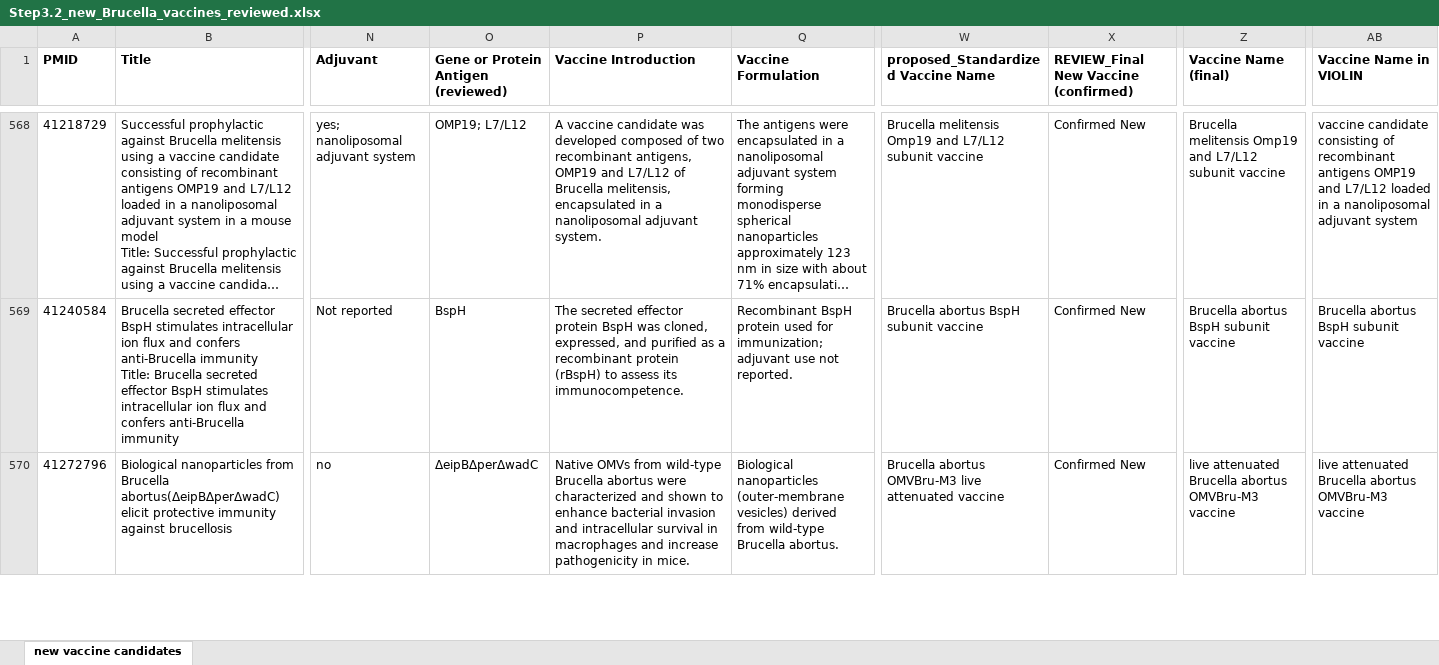
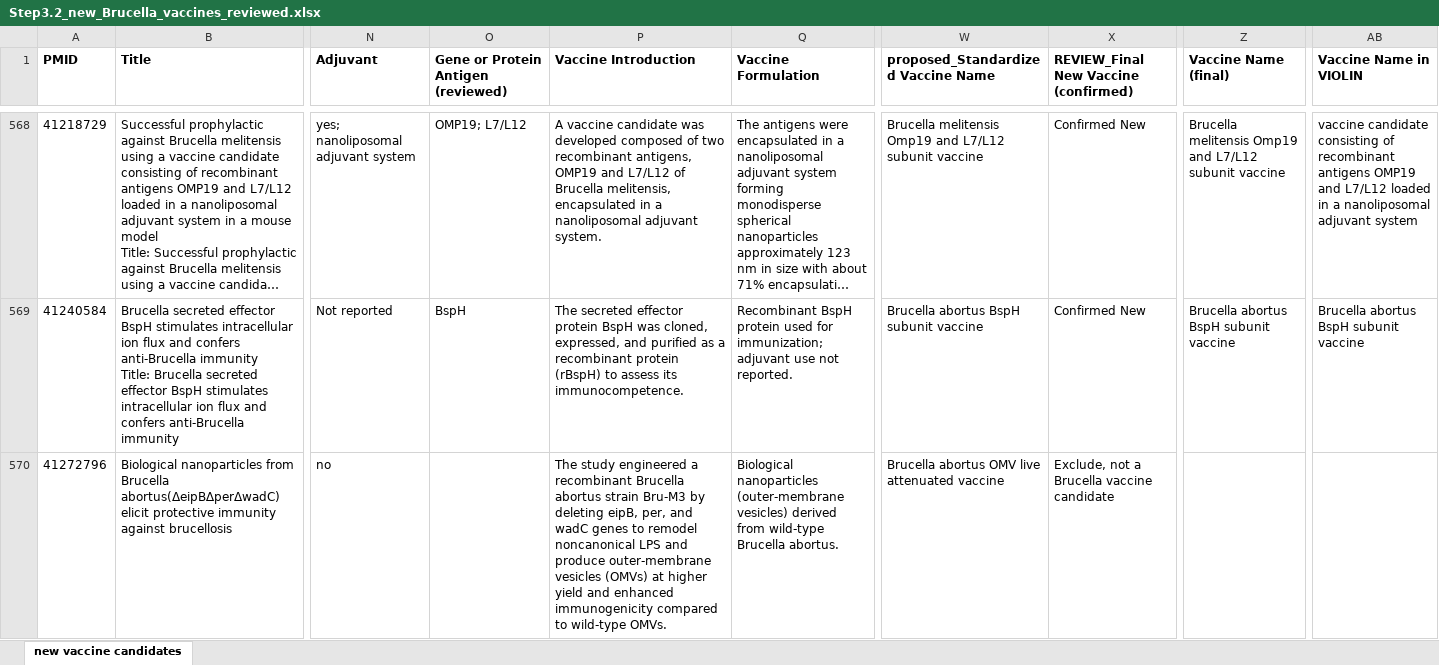
Before and after one commit to Hegroup-Bioinformatics/VaxAgent, an Excel workbook: outputs_Brucella/Step3.2_new_Brucella_vaccines_reviewed.xlsx, sheet new vaccine candidates, drawn as a sheet; only a part is shown, gaps mark what is left out; long unchanged cells end in …; values as stored, in another font and other column widths than the file's, no borders; the diff covers the shown part only; the diff names each change by its address in the sheet, - before the commit and + after, or states it on an @@ line.

```diff
--- a/outputs_Brucella/Step3.2_new_Brucella_vaccines_reviewed.xlsx (sheet new vaccine candidates)
+++ b/outputs_Brucella/Step3.2_new_Brucella_vaccines_reviewed.xlsx (sheet new vaccine candidates)
-O570: ΔeipB∆perΔwadC
+O570: (empty)
-P570 (Vaccine Introduction): Native OMVs from wild-type Brucella abortus were characterized and shown to enhance bacterial invasion and intracellular survival in macrophages and increase pathogenicity in mice.
+P570 (Vaccine Introduction): The study engineered a recombinant Brucella abortus strain Bru-M3 by deleting eipB, per, and wadC genes to remodel noncanonical LPS and produce outer-membrane vesicles (OMVs) at higher yield and enhanced immunogenicity compared to wild-type OMVs.
-W570: Brucella abortus OMVBru-M3 live attenuated…
+W570: Brucella abortus OMV live attenuated…
-X570: Confirmed New
+X570: Exclude, not a Brucella vaccine candidate
-Z570 (Vaccine Name (final)): live attenuated Brucella abortus OMVBru-M3 vaccine
+Z570 (Vaccine Name (final)): (empty)
-AB570 (Vaccine Name in VIOLIN): live attenuated Brucella abortus OMVBru-M3 vaccine
+AB570 (Vaccine Name in VIOLIN): (empty)
```
Also changed, not shown: 2 edited cells elsewhere in this sheet, outputs_Brucella/Step4.1_new_Brucella_vaccines_VO.xlsx.
